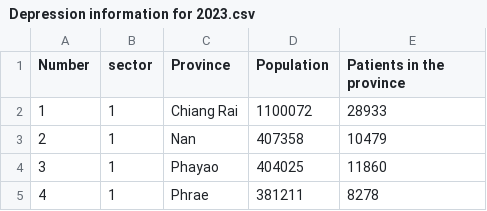
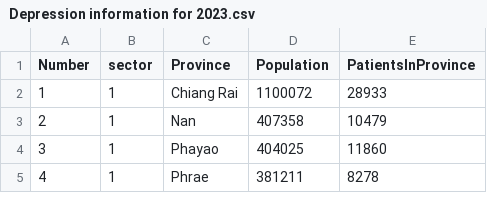
Before and after one commit to comsciyorwor5/DataScienceM3, a CSV file: Depression information for 2023.csv, drawn as a sheet; only a part is shown.

Commit message:
Update Depression information for 2023.csv

```diff
--- a/Depression information for 2023.csv
+++ b/Depression information for 2023.csv
@@ -1,2 +1,2 @@
-Number,sector,Province,Population,Patients in the province
+Number,sector,Province,Population,PatientsInProvince
 1,1,Chiang Rai,1100072,28933
```
